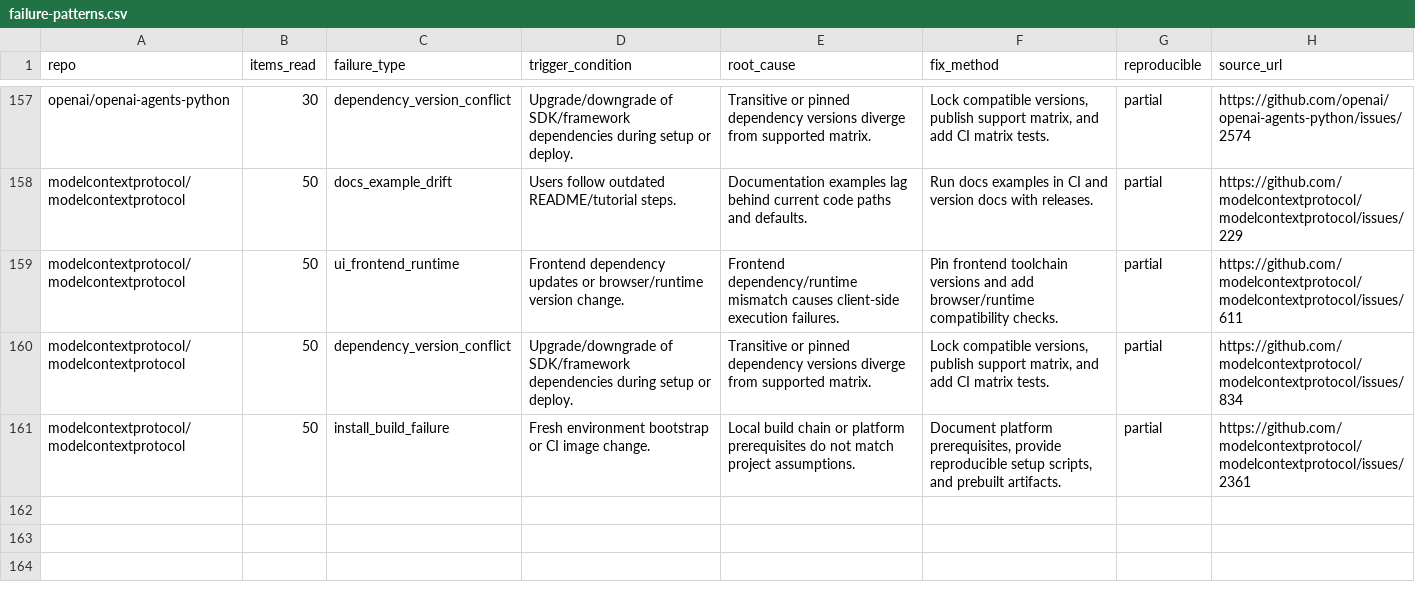
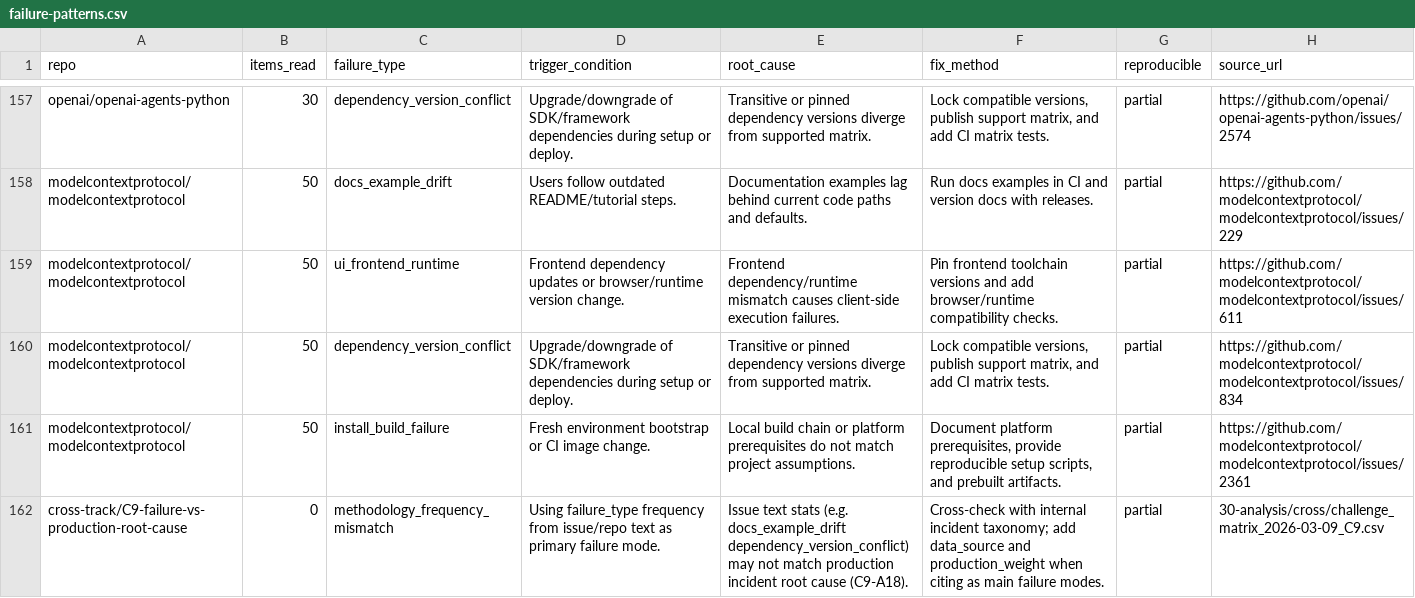
Before and after one commit to yeemio/owl-github-intel, a CSV file: 40-insights/risks/failure-patterns.csv, drawn as a sheet; only a part is shown, gaps mark what is left out.

```diff
--- a/40-insights/risks/failure-patterns.csv
+++ b/40-insights/risks/failure-patterns.csv
@@ -161 +161,2 @@ modelcontextprotocol/modelcontextprotocol,50,dependency_version_conflict,Upgrade
 modelcontextprotocol/modelcontextprotocol,50,install_build_failure,Fresh environment bootstrap or CI image change.,Local build chain or platform prerequisites do not match project assumptions.,"Document platform prerequisites, provide reproducible setup scripts, and prebuilt artifacts.",partial,https://github.com/modelcontextprotocol/modelcontextprotocol/issues/2361
+cross-track/C9-failure-vs-production-root-cause,0,methodology_frequency_mismatch,Using failure_type frequency from issue/repo text as primary failure mode.,Issue text stats (e.g. docs_example_drift dependency_version_conflict) may not match production incident root cause (C9-A18).,Cross-check with internal incident taxonomy; add data_source and production_weight when citing as main failure modes.,partial,30-analysis/cross/challenge_matrix_2026-03-09_C9.csv
```
Also changed, not shown: 00-index/CYCLE_SCOREBOARD.csv, 40-insights/risks/upgrade-risk-matrix.csv, 54 other files.
